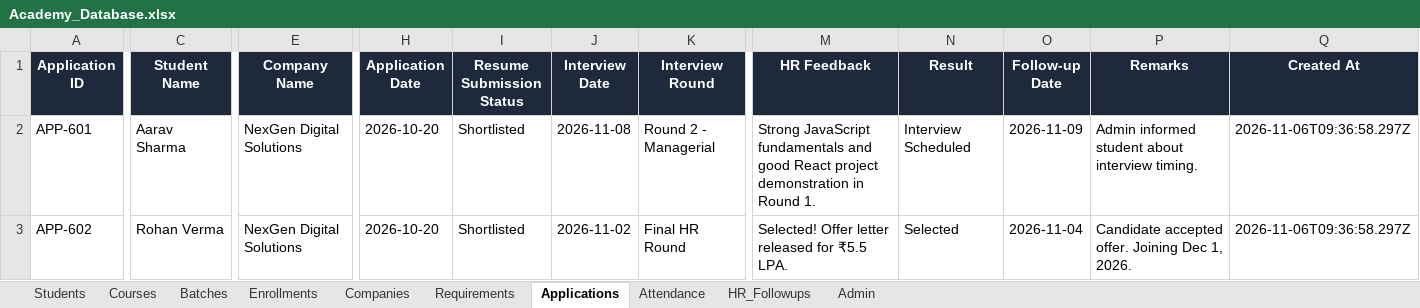
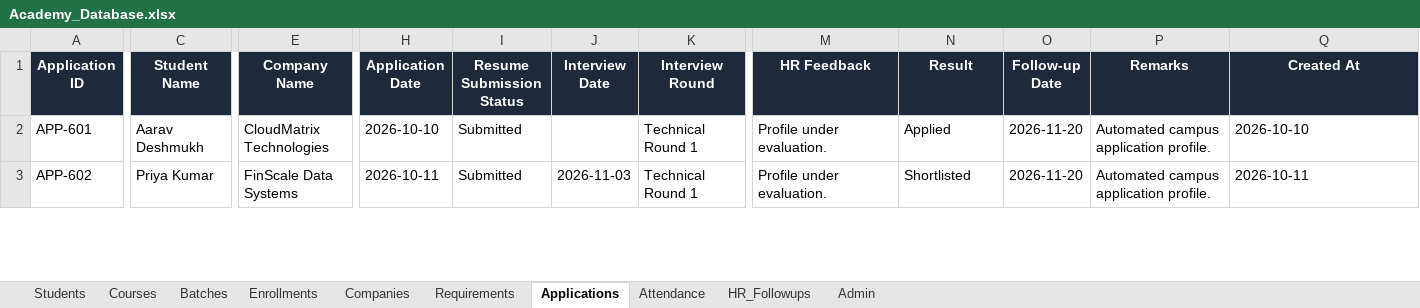
Before and after one commit to vtechams/AMS1, an Excel workbook: database/Academy_Database.xlsx, sheet Applications, drawn as a sheet; only a part is shown, gaps mark what is left out; values as stored, in another font and other column widths than the file's, no borders; the diff covers the shown part only; the diff names each change by its address in the sheet, - before the commit and + after, or states it on an @@ line.

```diff
--- a/database/Academy_Database.xlsx (sheet Applications)
+++ b/database/Academy_Database.xlsx (sheet Applications)
-C2 (Student Name): Aarav Sharma
+C2 (Student Name): Aarav Deshmukh
-E2 (Company Name): NexGen Digital Solutions
+E2 (Company Name): CloudMatrix Technologies
-H2 (Application Date): 2026-10-20
+H2 (Application Date): 2026-10-10
-I2:I3 (Resume Submission Status): Shortlisted
+I2:I3 (Resume Submission Status): Submitted
-J2 (Interview Date): 2026-11-08
+J2 (Interview Date): (empty)
-K2 (Interview Round): Round 2 - Managerial
+K2 (Interview Round): Technical Round 1
-M2 (HR Feedback): Strong JavaScript fundamentals and good React project demonstration in Round 1.
+M2 (HR Feedback): Profile under evaluation.
-N2 (Result): Interview Scheduled
+N2 (Result): Applied
-O2 (Follow-up Date): 2026-11-09
+O2 (Follow-up Date): 2026-11-20
-P2 (Remarks): Admin informed student about interview timing.
+P2 (Remarks): Automated campus application profile.
-Q2 (Created At): 2026-11-06T09:36:58.297Z
+Q2 (Created At): 2026-10-10
-C3 (Student Name): Rohan Verma
+C3 (Student Name): Priya Kumar
-E3 (Company Name): NexGen Digital Solutions
+E3 (Company Name): FinScale Data Systems
-H3 (Application Date): 2026-10-20
+H3 (Application Date): 2026-10-11
-J3 (Interview Date): 2026-11-02
+J3 (Interview Date): 2026-11-03
-K3 (Interview Round): Final HR Round
+K3 (Interview Round): Technical Round 1
-M3 (HR Feedback): Selected! Offer letter released for ₹5.5 LPA.
+M3 (HR Feedback): Profile under evaluation.
-N3 (Result): Selected
+N3 (Result): Shortlisted
-O3 (Follow-up Date): 2026-11-04
+O3 (Follow-up Date): 2026-11-20
-P3 (Remarks): Candidate accepted offer. Joining Dec 1, 2026.
+P3 (Remarks): Automated campus application profile.
-Q3 (Created At): 2026-11-06T09:36:58.297Z
+Q3 (Created At): 2026-10-11
```
Also changed, not shown: 47 added rows and 21 edited cells elsewhere in this sheet, sheet Attendance, sheet Students, sheet Enrollments, sheet Requirements, sheet HR_Followups, sheet Companies, 2 more sheets, 5 other files.
